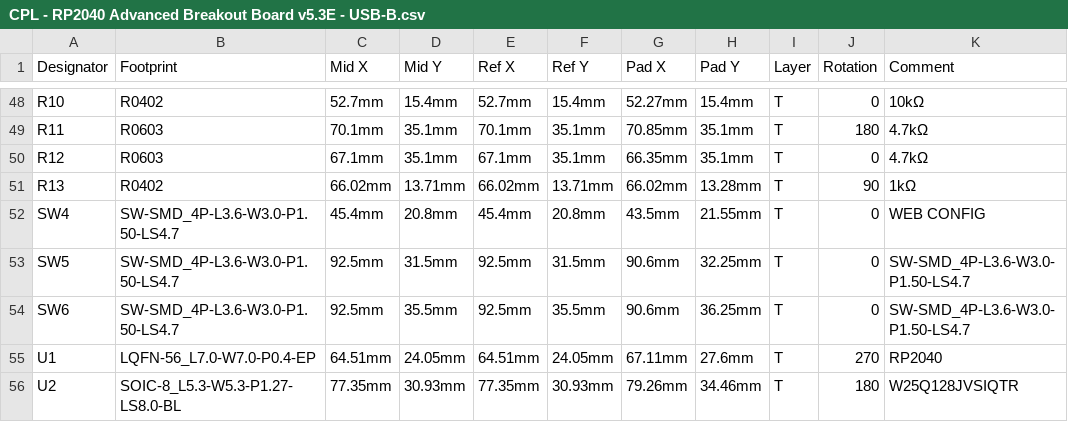
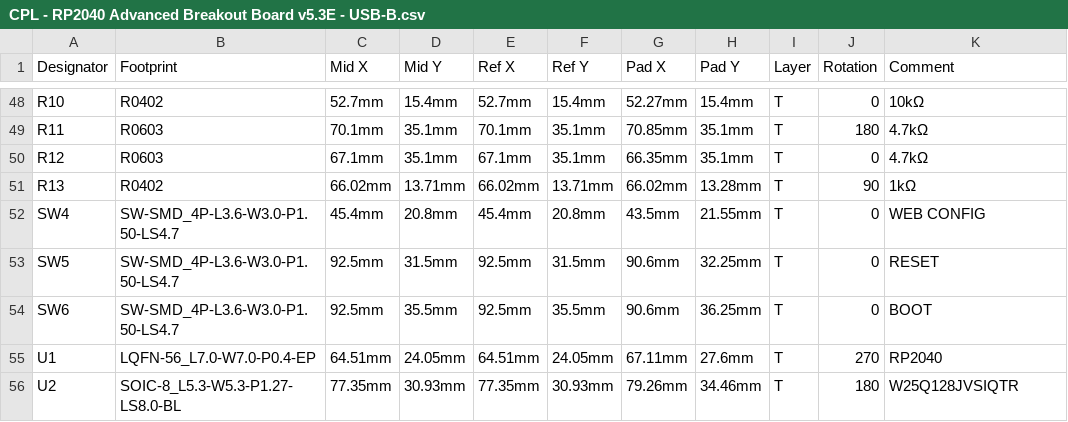
Before and after one commit to OpenStickCommunity/Hardware, a CSV file: RP2040 Advanced Breakout Board/Hardware files/RP2040 Advanced Breakout Board - USB-B/CPL - RP2040 Advanced Breakout Board v5.3E - USB-B.csv, drawn as a sheet; only a part is shown, gaps mark what is left out; the diff names each change by its address in the sheet, - before the commit and + after, or states it on an @@ line.

```diff
--- a/RP2040 Advanced Breakout Board/Hardware files/RP2040 Advanced Breakout Board - USB-B/CPL - RP2040 Advanced Breakout Board v5.3E - USB-B.csv
+++ b/RP2040 Advanced Breakout Board/Hardware files/RP2040 Advanced Breakout Board - USB-B/CPL - RP2040 Advanced Breakout Board v5.3E - USB-B.csv
-K53 (Comment): SW-SMD_4P-L3.6-W3.0-P1.50-LS4.7
+K53 (Comment): RESET
-K54 (Comment): SW-SMD_4P-L3.6-W3.0-P1.50-LS4.7
+K54 (Comment): BOOT
```
Also changed, not shown: RP2040 Advanced Breakout Board/Hardware files/RP2040 Advanced Breakout Board - USB-B/BOM - RP2040 Advanced Breakout Board v5.3E - USB-B.csv, RP2040 Advanced Breakout Board/Hardware files/RP2040 Advanced Breakout Board - USB-C/BOM - RP2040 Advanced Breakout Board v5.3E.csv, 5 other files.
